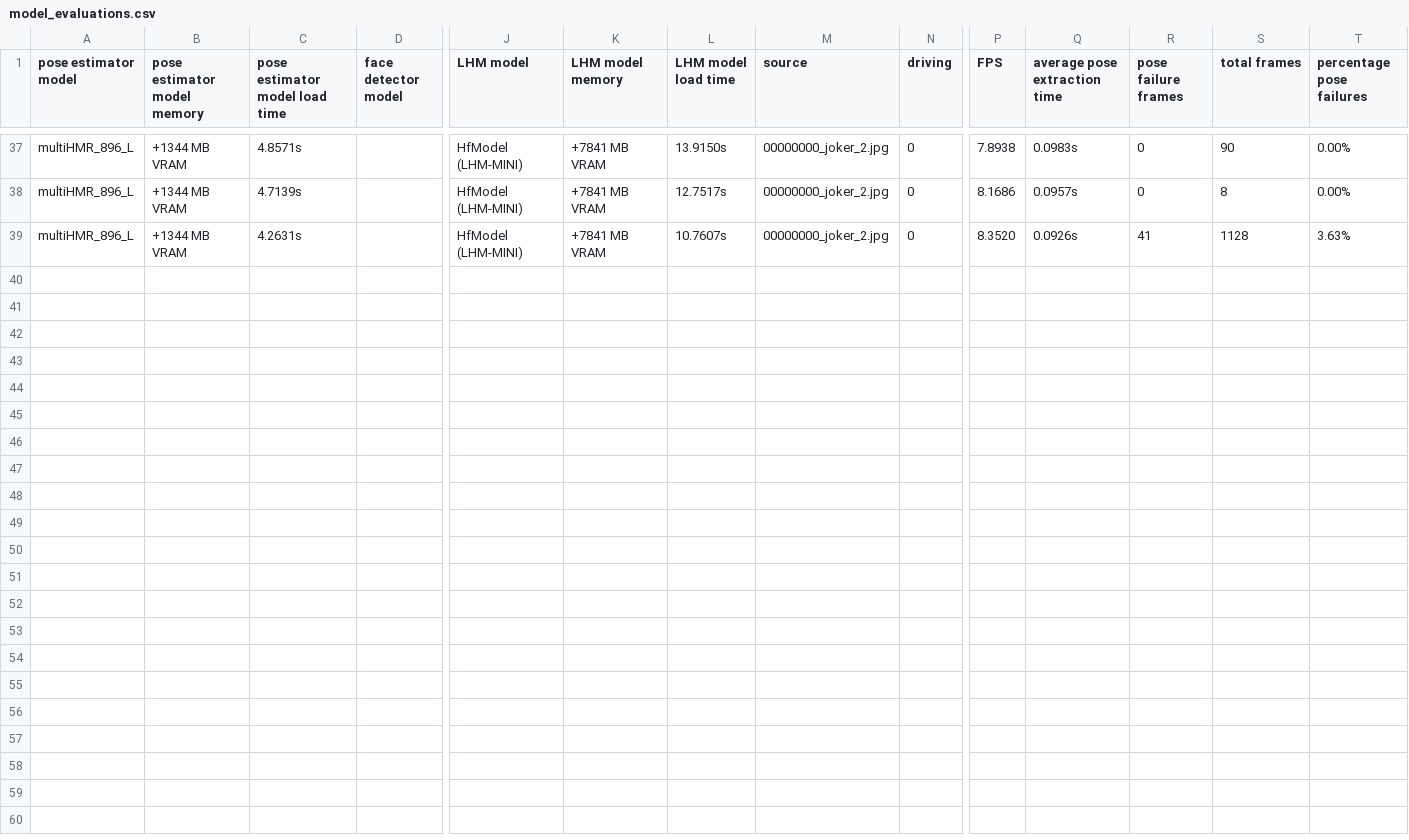
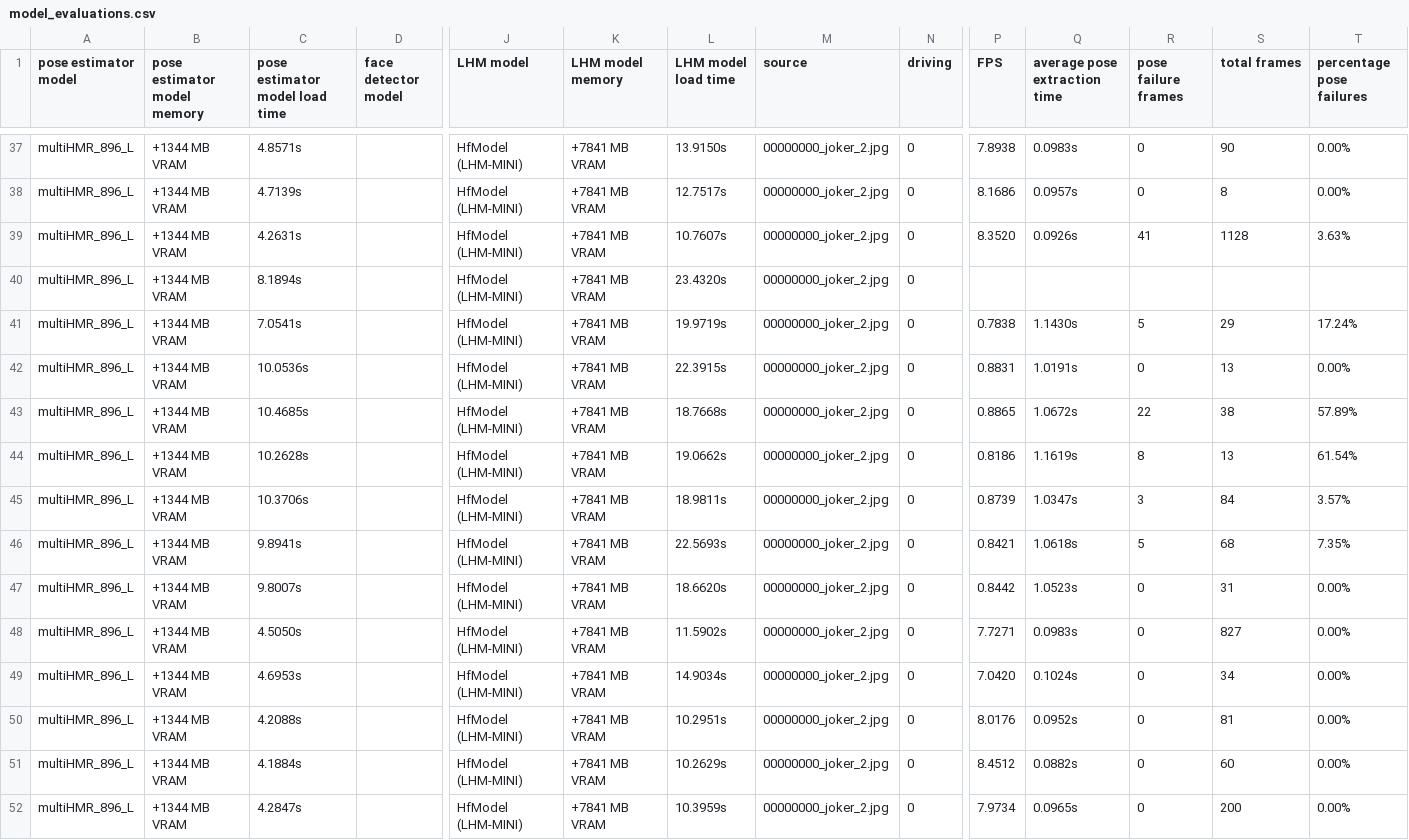
Before and after one commit to CobaltConcrete/LHM, a CSV file: outputs/model_evaluations.csv, drawn as a sheet; only a part is shown, gaps mark what is left out; rows hold the shown columns only; the diff names each change by its address in the sheet, - before the commit and + after, or states it on an @@ line.

Commit message:
[ADD] pose estimation annotaation

```diff
--- a/outputs/model_evaluations.csv
+++ b/outputs/model_evaluations.csv
+row 40: multiHMR_896_L | +1344 MB VRAM | 8.1894s |  | HfModel (LHM-MINI) | +7841 MB VRAM | 23.4320s | 00000000_joker_2.jpg | 0
+row 41: multiHMR_896_L | +1344 MB VRAM | 7.0541s |  | HfModel (LHM-MINI) | +7841 MB VRAM | 19.9719s | 00000000_joker_2.jpg | 0 | 0.7838 | 1.1430s | 5 | 29 | 17.24%
+row 42: multiHMR_896_L | +1344 MB VRAM | 10.0536s |  | HfModel (LHM-MINI) | +7841 MB VRAM | 22.3915s | 00000000_joker_2.jpg | 0 | 0.8831 | 1.0191s | 0 | 13 | 0.00%
+row 43: multiHMR_896_L | +1344 MB VRAM | 10.4685s |  | HfModel (LHM-MINI) | +7841 MB VRAM | 18.7668s | 00000000_joker_2.jpg | 0 | 0.8865 | 1.0672s | 22 | 38 | 57.89%
+row 44: multiHMR_896_L | +1344 MB VRAM | 10.2628s |  | HfModel (LHM-MINI) | +7841 MB VRAM | 19.0662s | 00000000_joker_2.jpg | 0 | 0.8186 | 1.1619s | 8 | 13 | 61.54%
+row 45: multiHMR_896_L | +1344 MB VRAM | 10.3706s |  | HfModel (LHM-MINI) | +7841 MB VRAM | 18.9811s | 00000000_joker_2.jpg | 0 | 0.8739 | 1.0347s | 3 | 84 | 3.57%
+row 46: multiHMR_896_L | +1344 MB VRAM | 9.8941s |  | HfModel (LHM-MINI) | +7841 MB VRAM | 22.5693s | 00000000_joker_2.jpg | 0 | 0.8421 | 1.0618s | 5 | 68 | 7.35%
+row 47: multiHMR_896_L | +1344 MB VRAM | 9.8007s |  | HfModel (LHM-MINI) | +7841 MB VRAM | 18.6620s | 00000000_joker_2.jpg | 0 | 0.8442 | 1.0523s | 0 | 31 | 0.00%
+row 48: multiHMR_896_L | +1344 MB VRAM | 4.5050s |  | HfModel (LHM-MINI) | +7841 MB VRAM | 11.5902s | 00000000_joker_2.jpg | 0 | 7.7271 | 0.0983s | 0 | 827 | 0.00%
+row 49: multiHMR_896_L | +1344 MB VRAM | 4.6953s |  | HfModel (LHM-MINI) | +7841 MB VRAM | 14.9034s | 00000000_joker_2.jpg | 0 | 7.0420 | 0.1024s | 0 | 34 | 0.00%
+row 50: multiHMR_896_L | +1344 MB VRAM | 4.2088s |  | HfModel (LHM-MINI) | +7841 MB VRAM | 10.2951s | 00000000_joker_2.jpg | 0 | 8.0176 | 0.0952s | 0 | 81 | 0.00%
+row 51: multiHMR_896_L | +1344 MB VRAM | 4.1884s |  | HfModel (LHM-MINI) | +7841 MB VRAM | 10.2629s | 00000000_joker_2.jpg | 0 | 8.4512 | 0.0882s | 0 | 60 | 0.00%
+row 52: multiHMR_896_L | +1344 MB VRAM | 4.2847s |  | HfModel (LHM-MINI) | +7841 MB VRAM | 10.3959s | 00000000_joker_2.jpg | 0 | 7.9734 | 0.0965s | 0 | 200 | 0.00%
```
Also changed, not shown: 2 other files.
